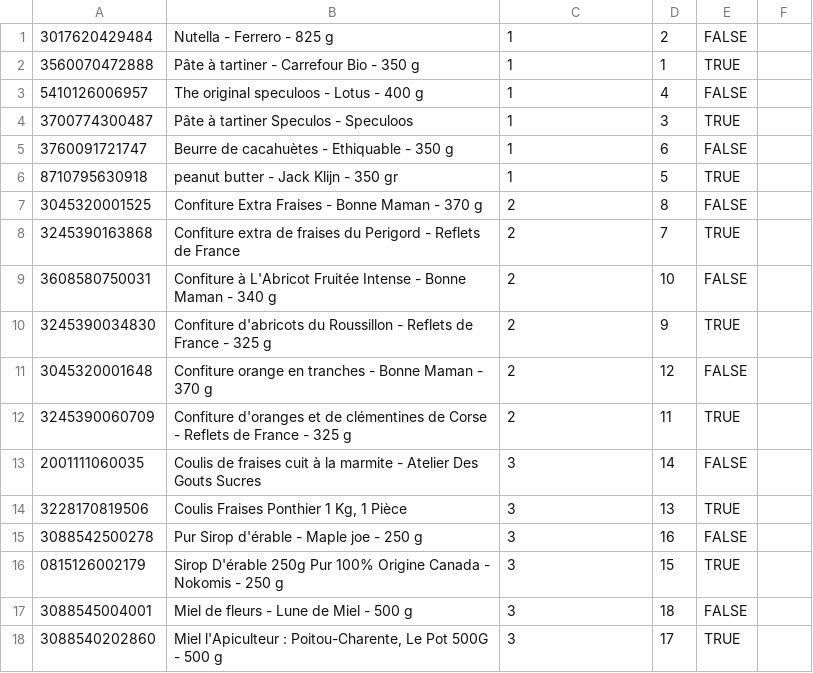
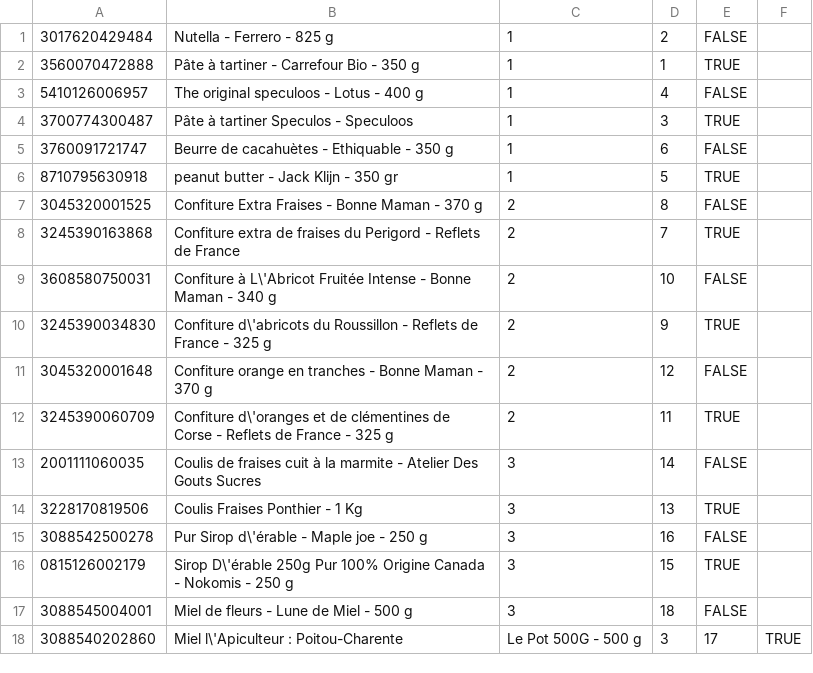
Before and after one commit to NicolasFlandrois/OpenFactFood-Substitute, a CSV file: products.csv, drawn as a sheet; the diff names each change by its address in the sheet, - before the commit and + after, or states it on an @@ line.

Commit message:
Data insert in setup.py table product - issues
Attempt to auto insert from csv, issues == no commit

```diff
--- a/products.csv
+++ b/products.csv
-B9: Confiture à L'Abricot Fruitée Intense…
+B9: Confiture à L\'Abricot Fruitée Intense…
-B10: Confiture d'abricots du Roussillon…
+B10: Confiture d\'abricots du Roussillon…
-B12: Confiture d'oranges et de…
+B12: Confiture d\'oranges et de…
-B14: Coulis Fraises Ponthier 1 Kg, 1 Pièce
+B14: Coulis Fraises Ponthier - 1 Kg
-B15: Pur Sirop d'érable - Maple joe - 250 g
+B15: Pur Sirop d\'érable - Maple joe - 250 g
-B16: Sirop D'érable 250g Pur…
+B16: Sirop D\'érable 250g Pur…
-B18: Miel l'Apiculteur : Poitou-Charente, Le Pot 500G - 500 g
+B18: Miel l\'Apiculteur : Poitou-Charente
-C18: 3
+C18: Le Pot 500G - 500 g
-D18: 17
+D18: 3
-E18: TRUE
+E18: 17
-F18: (empty)
+F18: TRUE
```
Also changed, not shown: 3 other files.
